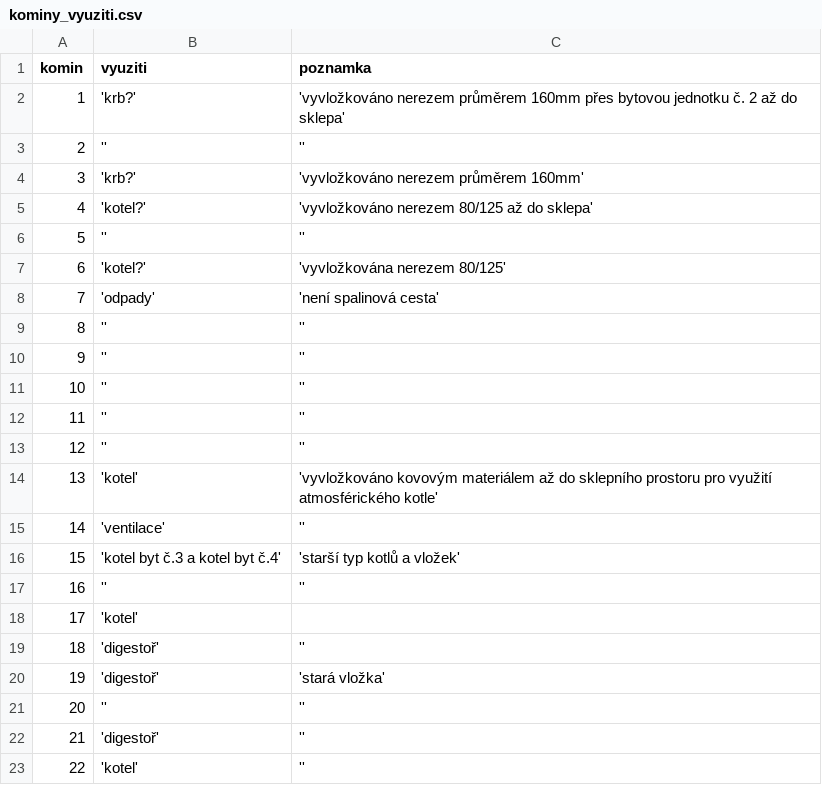
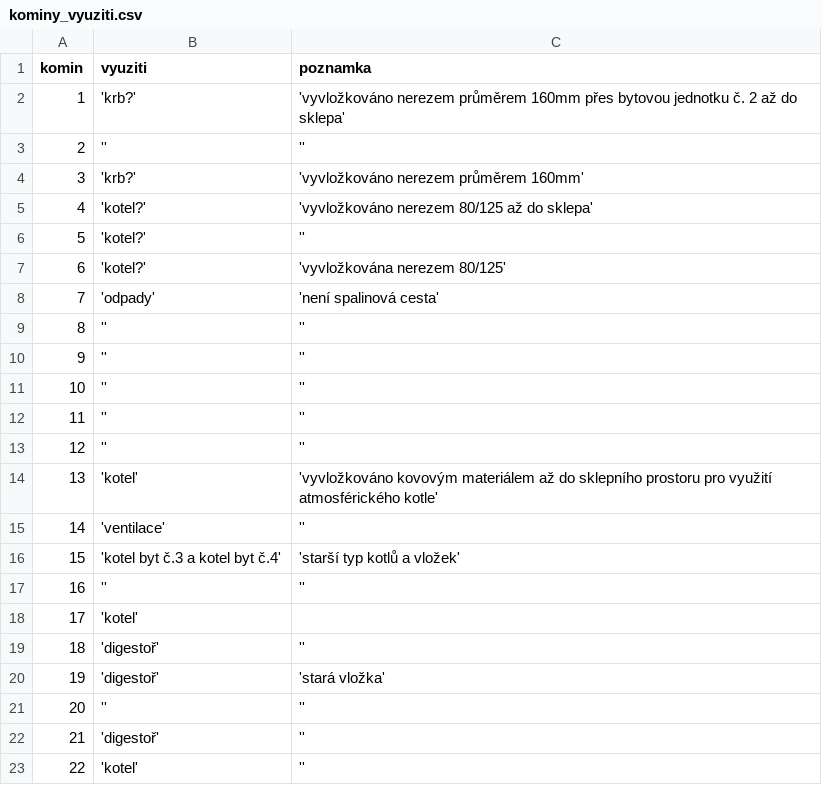
Before and after one commit to gonzikcz/stitneho, a CSV file: kominy_vyuziti.csv, drawn as a sheet.

Commit message:
info ke kominu 5

```diff
--- a/kominy_vyuziti.csv
+++ b/kominy_vyuziti.csv
@@ -5,3 +5,3 @@ komin,vyuziti,poznamka
 4,'kotel?','vyvložkováno nerezem 80/125 až do sklepa'
-5,'',''
+5,'kotel?',''
 6,'kotel?','vyvložkována nerezem 80/125'
```
Also changed, not shown: 1 other file.
